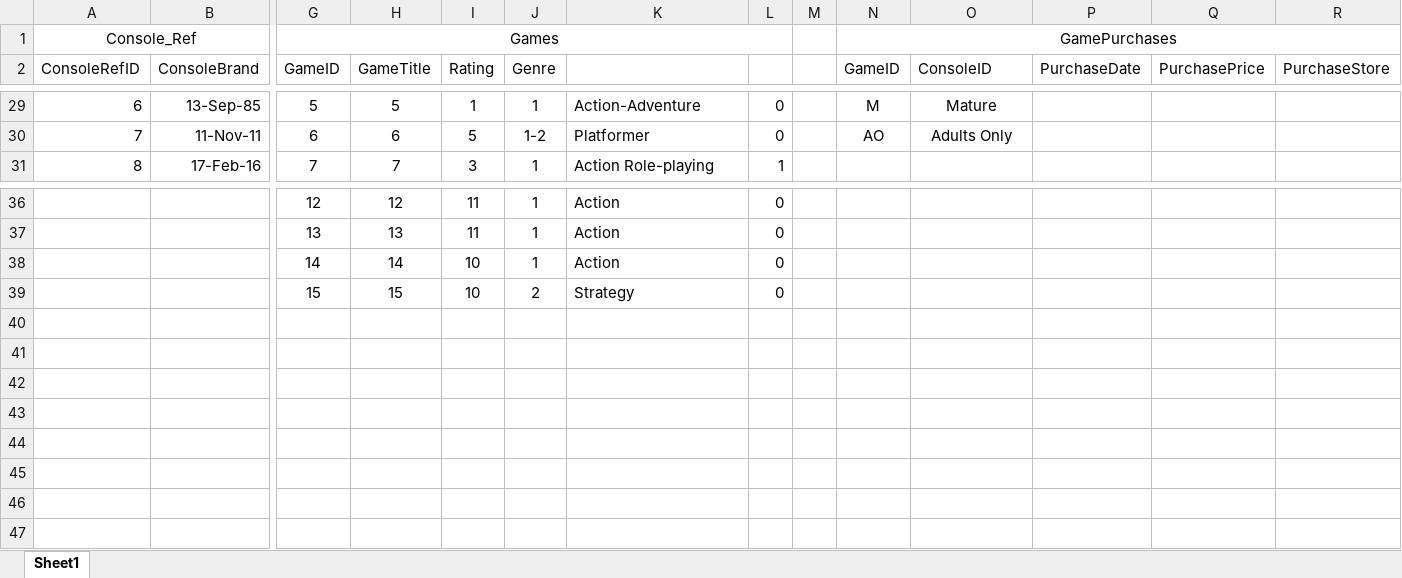
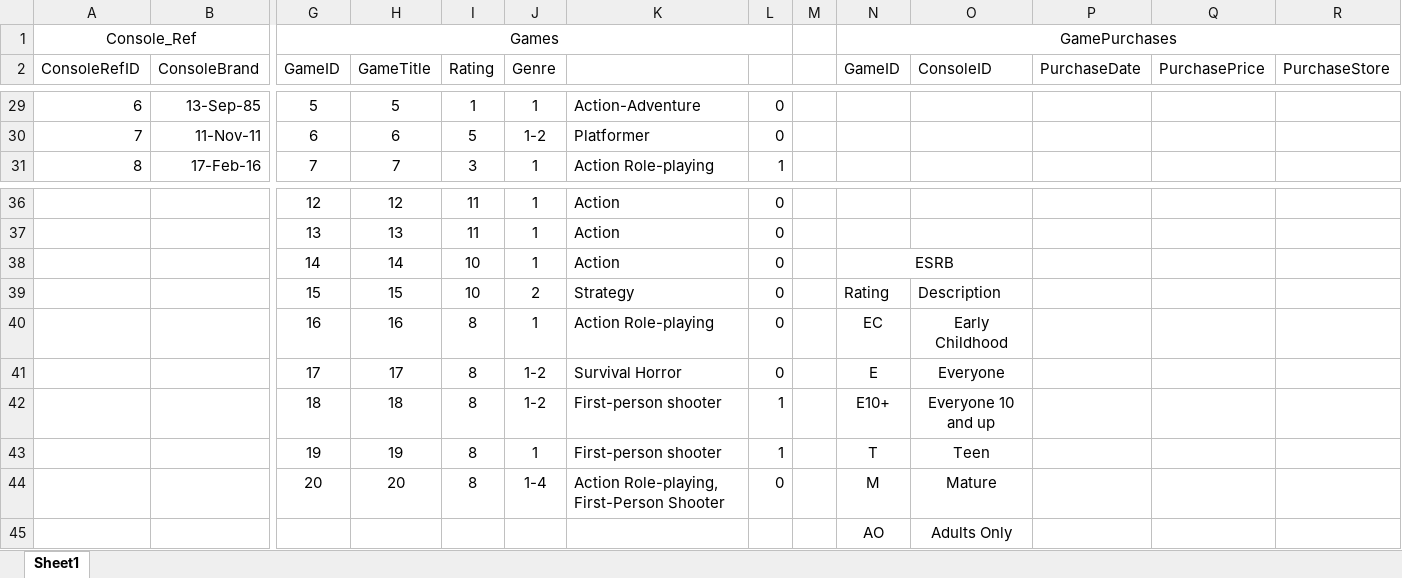
Before and after one commit to jareddarnell/Project1-Group2, an Excel workbook: VideoGameData.xlsx, sheet Sheet1, drawn as a sheet; only a part is shown, gaps mark what is left out; values as stored, in another font and other column widths than the file's, no borders; table styles not drawn; rows hold the shown columns only; the diff covers the shown part only; the diff names each change by its address in the sheet, - before the commit and + after, or states it on an @@ line.

Commit message:
Added seed data to the create tables file and updated the excel file with new games

```diff
--- a/VideoGameData.xlsx (sheet Sheet1)
+++ b/VideoGameData.xlsx (sheet Sheet1)
-N29 (GameID): M
+N29 (GameID): (empty)
-O29 (ConsoleID): Mature
+O29 (ConsoleID): (empty)
-N30 (GameID): AO
+N30 (GameID): (empty)
-O30 (ConsoleID): Adults Only
+O30 (ConsoleID): (empty)
-N38 (GameID): (empty)
+N38 (GameID): ESRB
+N38:O38 merged
-N39 (GameID): (empty)
+N39 (GameID): Rating
-O39 (ConsoleID): (empty)
+O39 (ConsoleID): Description
+row 40:  |  | 16 | 16 | 8 | 1 | Action Role-playing | 0 |  | EC | Early Childhood
+row 41:  |  | 17 | 17 | 8 | 1-2 | Survival Horror | 0 |  | E | Everyone
+row 42:  |  | 18 | 18 | 8 | 1-2 | First-person shooter | 1 |  | E10+ | Everyone 10 and up
+row 43:  |  | 19 | 19 | 8 | 1 | First-person shooter | 1 |  | T | Teen
+row 44:  |  | 20 | 20 | 8 | 1-4 | Action Role-playing, First-Person Shooter | 0 |  | M | Mature
+row 45:  |  |  |  |  |  |  |  |  | AO | Adults Only
```
Also changed, not shown: 1 added row, 1 removed row, 48 edited cells, merged cells and row numbers in column A elsewhere in this sheet, 1 other file.
